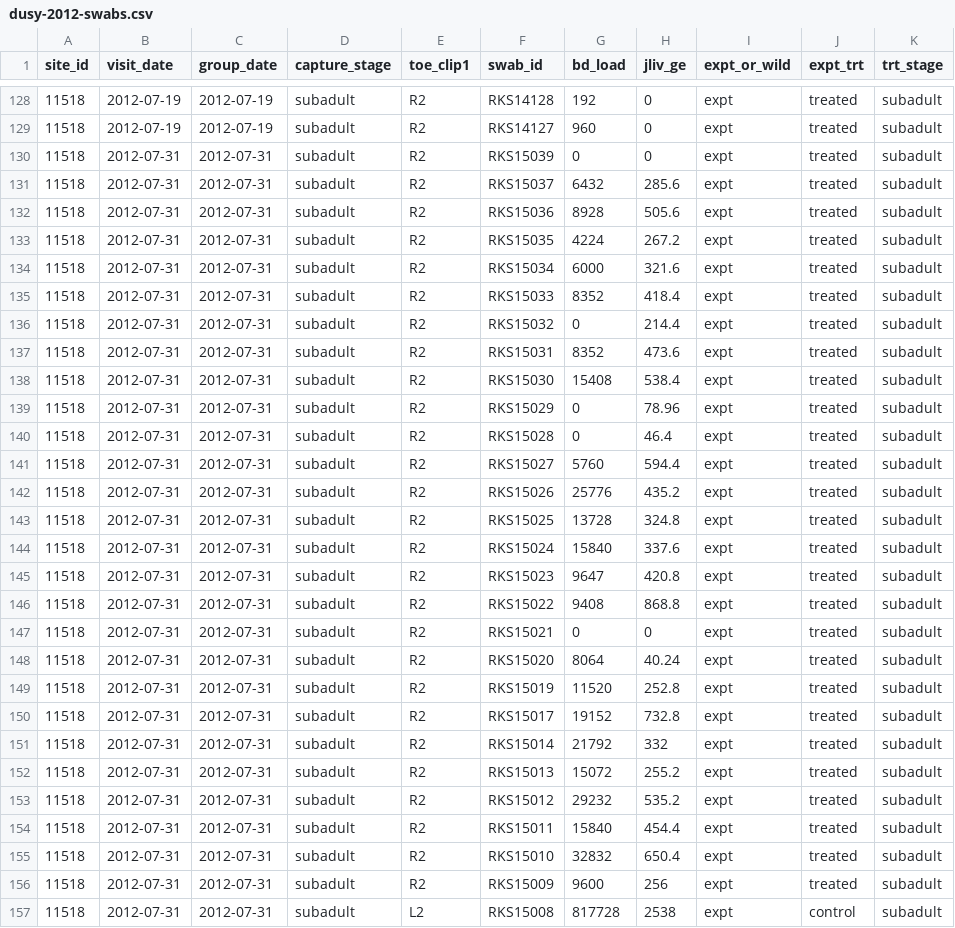
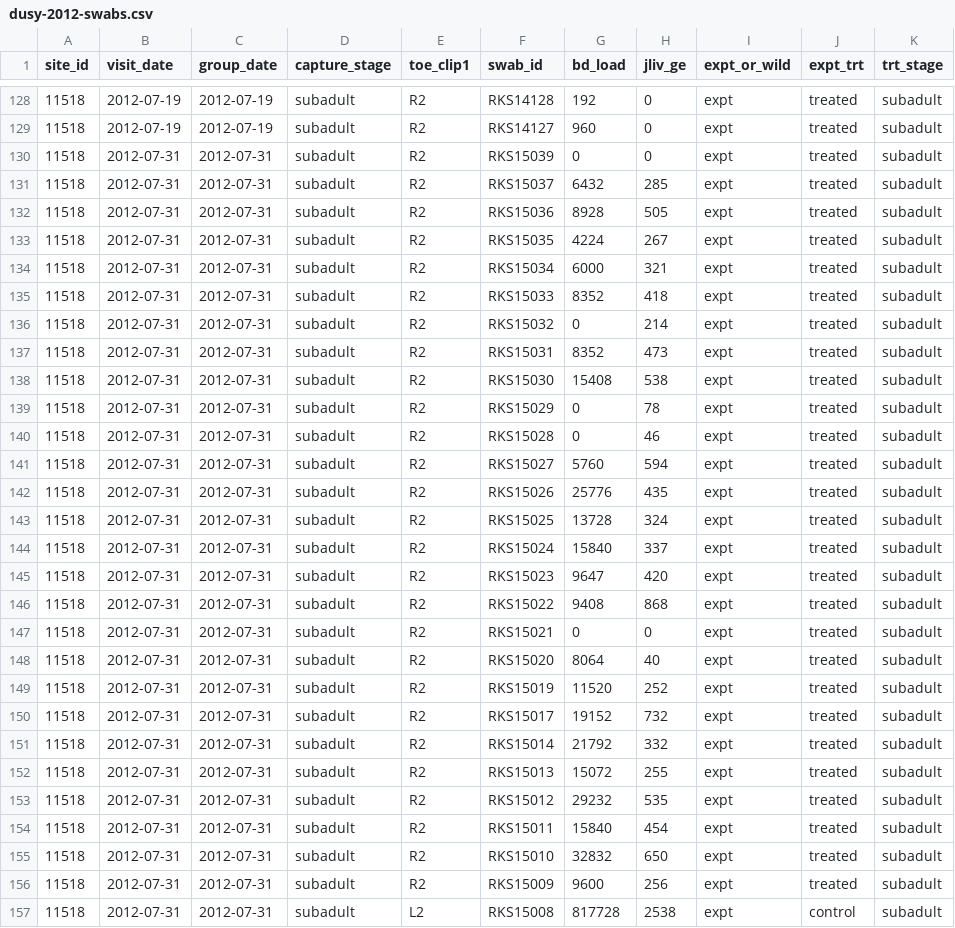
Before and after one commit to SNARL1/bd-mitigation-report, a CSV file: data/dusy-2012-swabs.csv, drawn as a sheet; only a part is shown, gaps mark what is left out; the diff covers the shown part only.

```diff
--- a/data/dusy-2012-swabs.csv
+++ b/data/dusy-2012-swabs.csv
@@ -130,27 +130,27 @@ site_id,visit_date,group_date,capture_stage,toe_clip1,swab_id,bd_load,jliv_ge,ex
 11518,2012-07-31,2012-07-31,subadult,R2,RKS15039,0,0,expt,treated,subadult
-11518,2012-07-31,2012-07-31,subadult,R2,RKS15037,6432,285.6,expt,treated,subadult
-11518,2012-07-31,2012-07-31,subadult,R2,RKS15036,8928,505.6,expt,treated,subadult
-11518,2012-07-31,2012-07-31,subadult,R2,RKS15035,4224,267.2,expt,treated,subadult
-11518,2012-07-31,2012-07-31,subadult,R2,RKS15034,6000,321.6,expt,treated,subadult
-11518,2012-07-31,2012-07-31,subadult,R2,RKS15033,8352,418.4,expt,treated,subadult
-11518,2012-07-31,2012-07-31,subadult,R2,RKS15032,0,214.4,expt,treated,subadult
-11518,2012-07-31,2012-07-31,subadult,R2,RKS15031,8352,473.6,expt,treated,subadult
-11518,2012-07-31,2012-07-31,subadult,R2,RKS15030,15408,538.4,expt,treated,subadult
-11518,2012-07-31,2012-07-31,subadult,R2,RKS15029,0,78.96,expt,treated,subadult
-11518,2012-07-31,2012-07-31,subadult,R2,RKS15028,0,46.4,expt,treated,subadult
-11518,2012-07-31,2012-07-31,subadult,R2,RKS15027,5760,594.4,expt,treated,subadult
-11518,2012-07-31,2012-07-31,subadult,R2,RKS15026,25776,435.2,expt,treated,subadult
-11518,2012-07-31,2012-07-31,subadult,R2,RKS15025,13728,324.8,expt,treated,subadult
-11518,2012-07-31,2012-07-31,subadult,R2,RKS15024,15840,337.6,expt,treated,subadult
-11518,2012-07-31,2012-07-31,subadult,R2,RKS15023,9647,420.8,expt,treated,subadult
-11518,2012-07-31,2012-07-31,subadult,R2,RKS15022,9408,868.8,expt,treated,subadult
+11518,2012-07-31,2012-07-31,subadult,R2,RKS15037,6432,285,expt,treated,subadult
+11518,2012-07-31,2012-07-31,subadult,R2,RKS15036,8928,505,expt,treated,subadult
+11518,2012-07-31,2012-07-31,subadult,R2,RKS15035,4224,267,expt,treated,subadult
+11518,2012-07-31,2012-07-31,subadult,R2,RKS15034,6000,321,expt,treated,subadult
+11518,2012-07-31,2012-07-31,subadult,R2,RKS15033,8352,418,expt,treated,subadult
+11518,2012-07-31,2012-07-31,subadult,R2,RKS15032,0,214,expt,treated,subadult
+11518,2012-07-31,2012-07-31,subadult,R2,RKS15031,8352,473,expt,treated,subadult
+11518,2012-07-31,2012-07-31,subadult,R2,RKS15030,15408,538,expt,treated,subadult
+11518,2012-07-31,2012-07-31,subadult,R2,RKS15029,0,78,expt,treated,subadult
+11518,2012-07-31,2012-07-31,subadult,R2,RKS15028,0,46,expt,treated,subadult
+11518,2012-07-31,2012-07-31,subadult,R2,RKS15027,5760,594,expt,treated,subadult
+11518,2012-07-31,2012-07-31,subadult,R2,RKS15026,25776,435,expt,treated,subadult
+11518,2012-07-31,2012-07-31,subadult,R2,RKS15025,13728,324,expt,treated,subadult
+11518,2012-07-31,2012-07-31,subadult,R2,RKS15024,15840,337,expt,treated,subadult
+11518,2012-07-31,2012-07-31,subadult,R2,RKS15023,9647,420,expt,treated,subadult
+11518,2012-07-31,2012-07-31,subadult,R2,RKS15022,9408,868,expt,treated,subadult
 11518,2012-07-31,2012-07-31,subadult,R2,RKS15021,0,0,expt,treated,subadult
-11518,2012-07-31,2012-07-31,subadult,R2,RKS15020,8064,40.24,expt,treated,subadult
-11518,2012-07-31,2012-07-31,subadult,R2,RKS15019,11520,252.8,expt,treated,subadult
-11518,2012-07-31,2012-07-31,subadult,R2,RKS15017,19152,732.8,expt,treated,subadult
+11518,2012-07-31,2012-07-31,subadult,R2,RKS15020,8064,40,expt,treated,subadult
+11518,2012-07-31,2012-07-31,subadult,R2,RKS15019,11520,252,expt,treated,subadult
+11518,2012-07-31,2012-07-31,subadult,R2,RKS15017,19152,732,expt,treated,subadult
 11518,2012-07-31,2012-07-31,subadult,R2,RKS15014,21792,332,expt,treated,subadult
-11518,2012-07-31,2012-07-31,subadult,R2,RKS15013,15072,255.2,expt,treated,subadult
-11518,2012-07-31,2012-07-31,subadult,R2,RKS15012,29232,535.2,expt,treated,subadult
-11518,2012-07-31,2012-07-31,subadult,R2,RKS15011,15840,454.4,expt,treated,subadult
-11518,2012-07-31,2012-07-31,subadult,R2,RKS15010,32832,650.4,expt,treated,subadult
+11518,2012-07-31,2012-07-31,subadult,R2,RKS15013,15072,255,expt,treated,subadult
+11518,2012-07-31,2012-07-31,subadult,R2,RKS15012,29232,535,expt,treated,subadult
+11518,2012-07-31,2012-07-31,subadult,R2,RKS15011,15840,454,expt,treated,subadult
+11518,2012-07-31,2012-07-31,subadult,R2,RKS15010,32832,650,expt,treated,subadult
 11518,2012-07-31,2012-07-31,subadult,R2,RKS15009,9600,256,expt,treated,subadult
```
Also changed, not shown: 134 edited cells elsewhere in this file, data/leconte-20152018-captures.csv.
